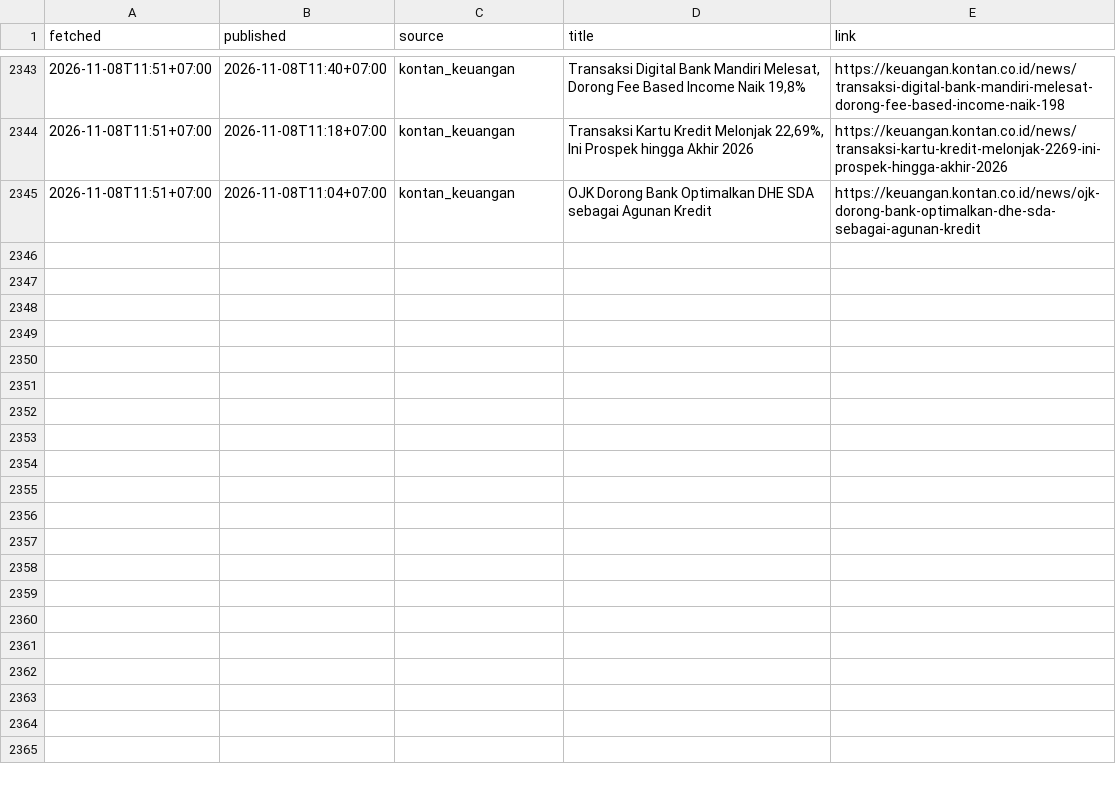
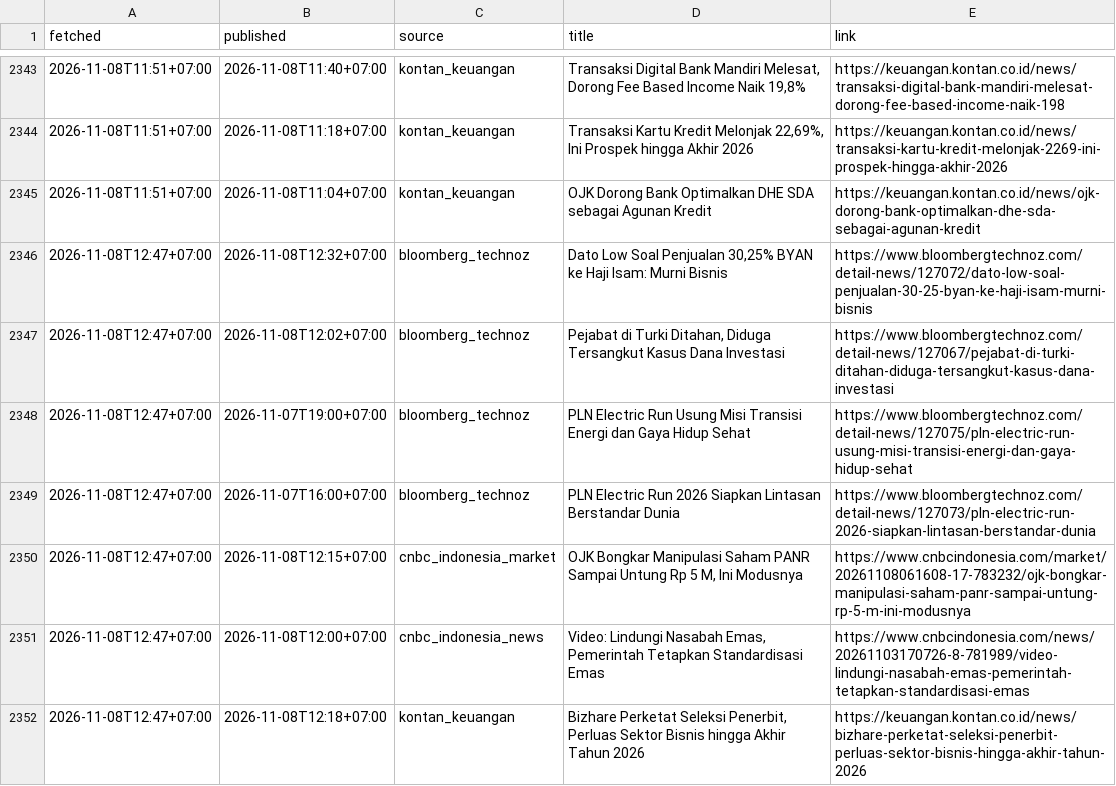
Before and after one commit to annas820/idx, a CSV file: news/2026-11.csv, drawn as a sheet; only a part is shown, gaps mark what is left out.

```diff
--- a/news/2026-11.csv
+++ b/news/2026-11.csv
@@ -2345 +2345,8 @@ fetched,published,source,title,link
 2026-11-08T11:51+07:00,2026-11-08T11:04+07:00,kontan_keuangan,OJK Dorong Bank Optimalkan DHE SDA sebagai Agunan Kredit,https://keuangan.kontan.co.id/news/ojk-dorong-bank-optimalkan-dhe-sda-sebagai-agunan-kredit
+2026-11-08T12:47+07:00,2026-11-08T12:32+07:00,bloomberg_technoz,"Dato Low Soal Penjualan 30,25% BYAN ke Haji Isam: Murni Bisnis",https://www.bloombergtechnoz.com/detail-news/127072/dato-low-soal-penjualan-30-25-byan-ke-haji-isam-murni-bisnis
+2026-11-08T12:47+07:00,2026-11-08T12:02+07:00,bloomberg_technoz,"Pejabat di Turki Ditahan, Diduga Tersangkut Kasus Dana Investasi",https://www.bloombergtechnoz.com/detail-news/127067/pejabat-di-turki-ditahan-diduga-tersangkut-kasus-dana-investasi
+2026-11-08T12:47+07:00,2026-11-07T19:00+07:00,bloomberg_technoz,PLN Electric Run Usung Misi Transisi Energi dan Gaya Hidup Sehat,https://www.bloombergtechnoz.com/detail-news/127075/pln-electric-run-usung-misi-transisi-energi-dan-gaya-hidup-sehat
+2026-11-08T12:47+07:00,2026-11-07T16:00+07:00,bloomberg_technoz,PLN Electric Run 2026 Siapkan Lintasan Berstandar Dunia,https://www.bloombergtechnoz.com/detail-news/127073/pln-electric-run-2026-siapkan-lintasan-berstandar-dunia
+2026-11-08T12:47+07:00,2026-11-08T12:15+07:00,cnbc_indonesia_market,"OJK Bongkar Manipulasi Saham PANR Sampai Untung Rp 5 M, Ini Modusnya",https://www.cnbcindonesia.com/market/20261108061608-17-783232/ojk-bongkar-manipulasi-saham-panr-sampai-untung-rp-5-m-ini-modusnya
+2026-11-08T12:47+07:00,2026-11-08T12:00+07:00,cnbc_indonesia_news,"Video: Lindungi Nasabah Emas, Pemerintah Tetapkan Standardisasi Emas",https://www.cnbcindonesia.com/news/20261103170726-8-781989/video-lindungi-nasabah-emas-pemerintah-tetapkan-standardisasi-emas
+2026-11-08T12:47+07:00,2026-11-08T12:18+07:00,kontan_keuangan,"Bizhare Perketat Seleksi Penerbit, Perluas Sektor Bisnis hingga Akhir Tahun 2026",https://keuangan.kontan.co.id/news/bizhare-perketat-seleksi-penerbit-perluas-sektor-bisnis-hingga-akhir-tahun-2026
```
Also changed, not shown: 2 other files.
